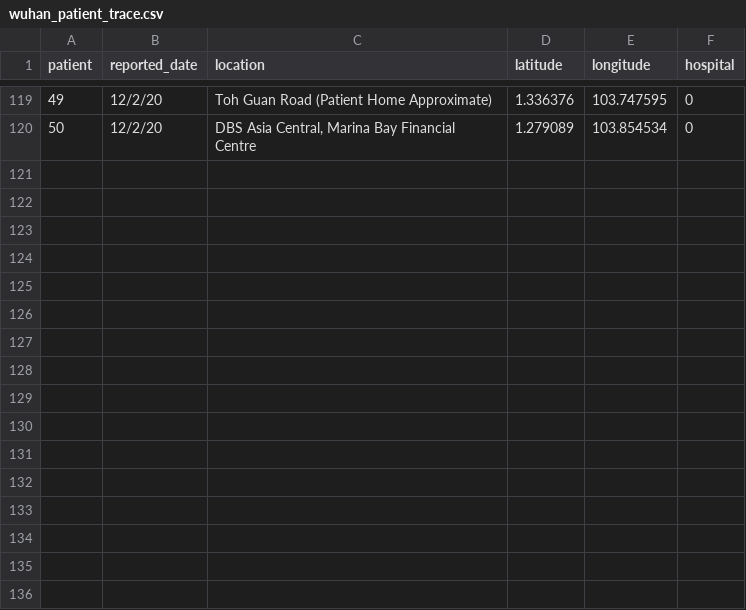
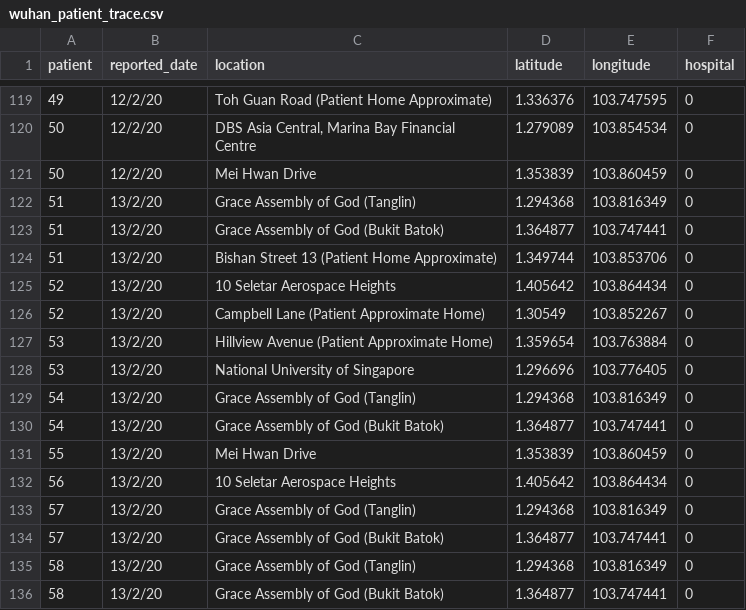
Before and after one commit to lppier/sgwuhan.live, a CSV file: data/wuhan_patient_trace.csv, drawn as a sheet; only a part is shown, gaps mark what is left out; the diff names each change by its address in the sheet, - before the commit and + after, or states it on an @@ line.

Commit message:
13 feb

```diff
--- a/data/wuhan_patient_trace.csv
+++ b/data/wuhan_patient_trace.csv
+row 121: 50 | 12/2/20 | Mei Hwan Drive | 1.353839 | 103.860459 | 0
+row 122: 51 | 13/2/20 | Grace Assembly of God (Tanglin) | 1.294368 | 103.816349 | 0
+row 123: 51 | 13/2/20 | Grace Assembly of God (Bukit Batok) | 1.364877 | 103.747441 | 0
+row 124: 51 | 13/2/20 | Bishan Street 13 (Patient Home Approximate) | 1.349744 | 103.853706 | 0
+row 125: 52 | 13/2/20 | 10 Seletar Aerospace Heights | 1.405642 | 103.864434 | 0
+row 126: 52 | 13/2/20 | Campbell Lane (Patient Approximate Home) | 1.30549 | 103.852267 | 0
+row 127: 53 | 13/2/20 | Hillview Avenue (Patient Approximate Home) | 1.359654 | 103.763884 | 0
+row 128: 53 | 13/2/20 | National University of Singapore | 1.296696 | 103.776405 | 0
+row 129: 54 | 13/2/20 | Grace Assembly of God (Tanglin) | 1.294368 | 103.816349 | 0
+row 130: 54 | 13/2/20 | Grace Assembly of God (Bukit Batok) | 1.364877 | 103.747441 | 0
+row 131: 55 | 13/2/20 | Mei Hwan Drive | 1.353839 | 103.860459 | 0
+row 132: 56 | 13/2/20 | 10 Seletar Aerospace Heights | 1.405642 | 103.864434 | 0
+row 133: 57 | 13/2/20 | Grace Assembly of God (Tanglin) | 1.294368 | 103.816349 | 0
+row 134: 57 | 13/2/20 | Grace Assembly of God (Bukit Batok) | 1.364877 | 103.747441 | 0
+row 135: 58 | 13/2/20 | Grace Assembly of God (Tanglin) | 1.294368 | 103.816349 | 0
+row 136: 58 | 13/2/20 | Grace Assembly of God (Bukit Batok) | 1.364877 | 103.747441 | 0
```
